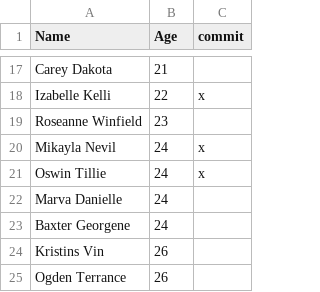
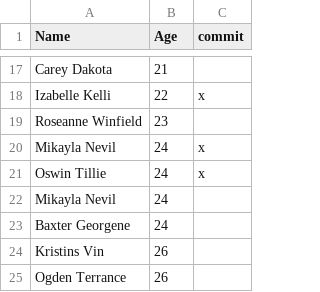
Before and after one commit to rel8edto/PublicDatasets, a CSV file: Football/person.csv, drawn as a sheet; only a part is shown, gaps mark what is left out.

```diff
--- a/Football/person.csv
+++ b/Football/person.csv
@@ -21,3 +21,3 @@ Mikayla Nevil,24,x
 Oswin Tillie,24,x
-Marva Danielle,24,
+Mikayla Nevil,24,
 Baxter Georgene,24,
```
Also changed, not shown: Football/events.csv, Football/seat.csv, 6 other files.
